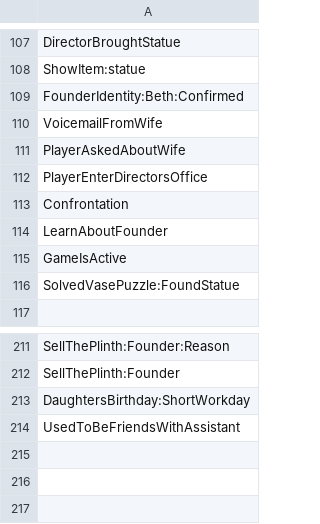
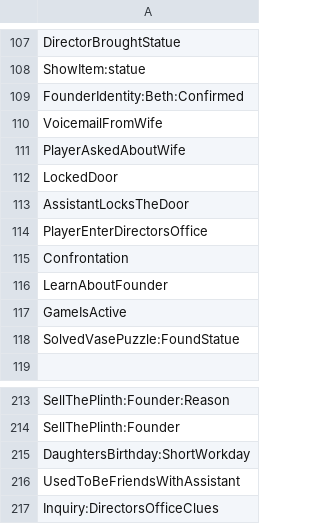
Before and after one commit to capacible/ay2023-2024-2nd-sem-cmsc-190-sp2-ccpapacible, a CSV file: Assets/Data/CSV/allEvents.csv, drawn as a sheet; only a part is shown, gaps mark what is left out; the diff names each change by its address in the sheet, - before the commit and + after, or states it on an @@ line.

```diff
--- a/Assets/Data/CSV/allEvents.csv
+++ b/Assets/Data/CSV/allEvents.csv
+row 112: LockedDoor
+row 113: AssistantLocksTheDoor
+row 217: Inquiry:DirectorsOfficeClues
```
Also changed, not shown: Assets/Data/CSV/dialogue/dialogueCassandra.csv, Assets/Data/CSV/dialogue/dialogueFiller_Assistant.csv, 26 other files.
